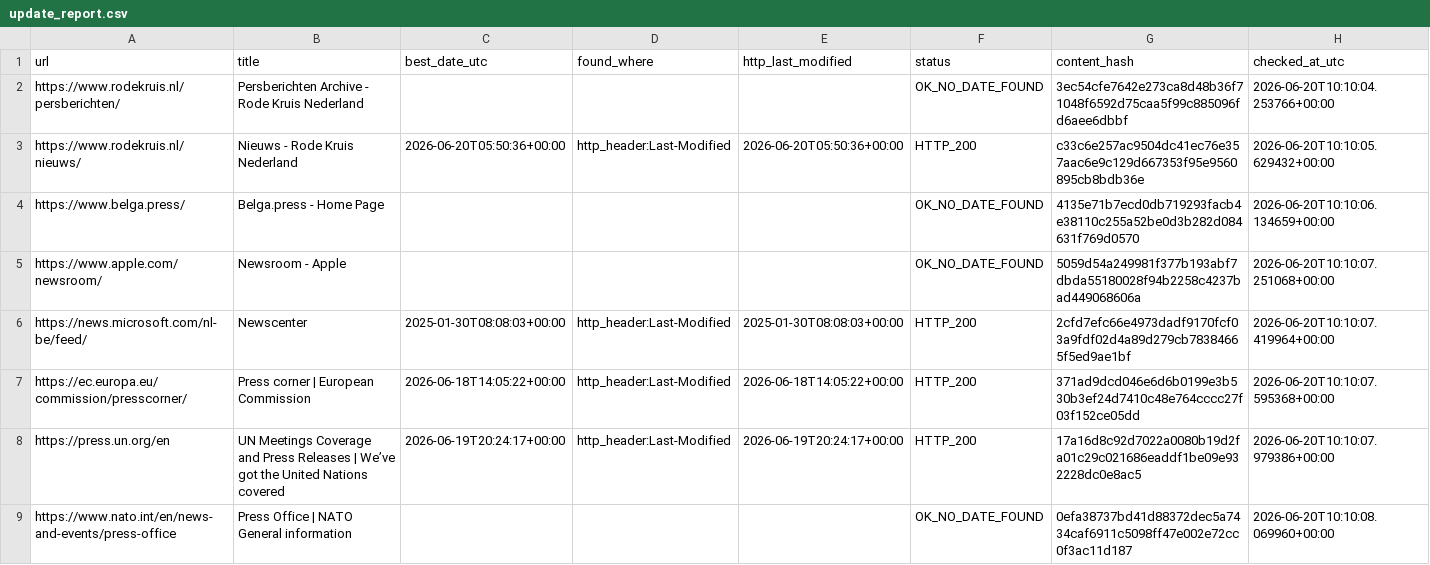
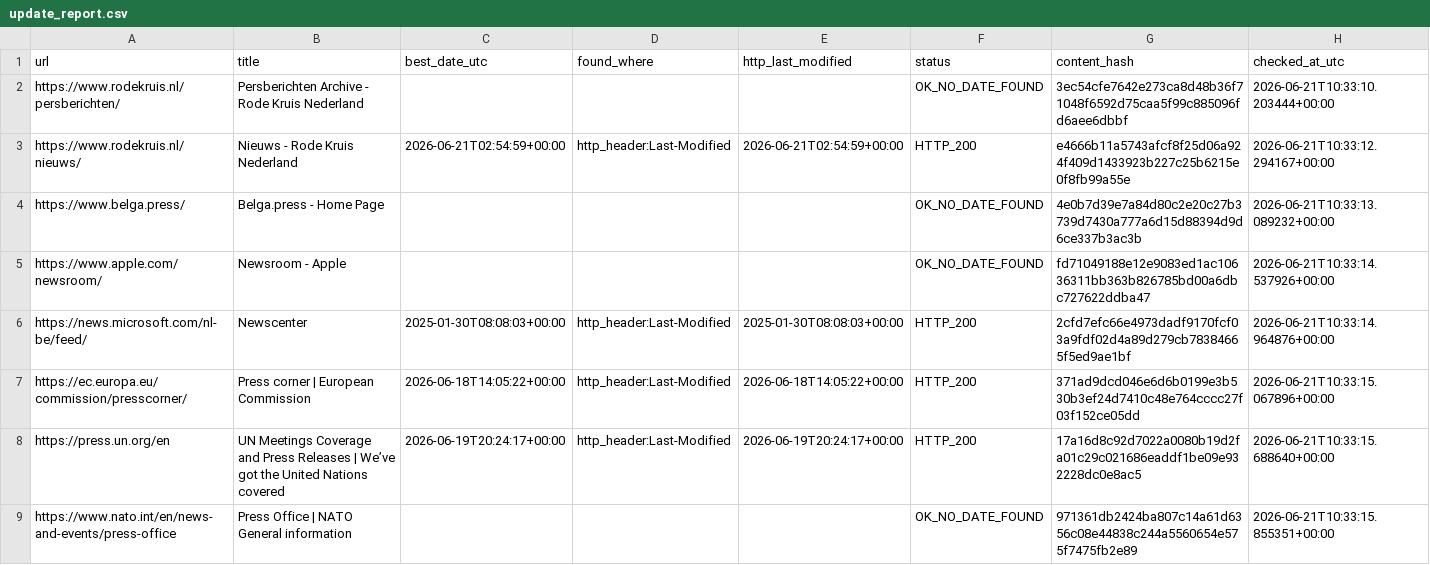
Before and after one commit to yonike2005-cell/Update-checker, a CSV file: output/update_report.csv, drawn as a sheet; only a part is shown; the diff covers the shown part only.

```diff
--- a/output/update_report.csv
+++ b/output/update_report.csv
@@ -1,9 +1,9 @@
 url,title,best_date_utc,found_where,http_last_modified,status,content_hash,checked_at_utc
-https://www.rodekruis.nl/persberichten/,Persberichten Archive - Rode Kruis Nederland,,,,OK_NO_DATE_FOUND,3ec54cfe7642e273ca8d48b36f71048f6592d75caa5f99c885096fd6aee6dbbf,2026-06-20T10:10:04.253766+00:00
-https://www.rodekruis.nl/nieuws/,Nieuws - Rode Kruis Nederland,2026-06-20T05:50:36+00:00,http_header:Last-Modified,2026-06-20T05:50:36+00:00,HTTP_200,c33c6e257ac9504dc41ec76e357aac6e9c129d667353f95e9560895cb8bdb36e,2026-06-20T10:10:05.629432+00:00
-https://www.belga.press/,Belga.press - Home Page,,,,OK_NO_DATE_FOUND,4135e71b7ecd0db719293facb4e38110c255a52be0d3b282d084631f769d0570,2026-06-20T10:10:06.134659+00:00
-https://www.apple.com/newsroom/,Newsroom - Apple,,,,OK_NO_DATE_FOUND,5059d54a249981f377b193abf7dbda55180028f94b2258c4237bad449068606a,2026-06-20T10:10:07.251068+00:00
-https://news.microsoft.com/nl-be/feed/,Newscenter,2025-01-30T08:08:03+00:00,http_header:Last-Modified,2025-01-30T08:08:03+00:00,HTTP_200,2cfd7efc66e4973dadf9170fcf03a9fdf02d4a89d279cb78384665f5ed9ae1bf,2026-06-20T10:10:07.419964+00:00
-https://ec.europa.eu/commission/presscorner/,Press corner | European Commission,2026-06-18T14:05:22+00:00,http_header:Last-Modified,2026-06-18T14:05:22+00:00,HTTP_200,371ad9dcd046e6d6b0199e3b530b3ef24d7410c48e764cccc27f03f152ce05dd,2026-06-20T10:10:07.595368+00:00
-https://press.un.org/en,UN Meetings Coverage and Press Releases | We’ve got the United Nations covered,2026-06-19T20:24:17+00:00,http_header:Last-Modified,2026-06-19T20:24:17+00:00,HTTP_200,17a16d8c92d7022a0080b19d2fa01c29c021686eaddf1be09e932228dc0e8ac5,2026-06-20T10:10:07.979386+00:00
-https://www.nato.int/en/news-and-events/press-office,Press Office | NATO General information,,,,OK_NO_DATE_FOUND,0efa38737bd41d88372dec5a7434caf6911c5098ff47e002e72cc0f3ac11d187,2026-06-20T10:10:08.069960+00:00
+https://www.rodekruis.nl/persberichten/,Persberichten Archive - Rode Kruis Nederland,,,,OK_NO_DATE_FOUND,3ec54cfe7642e273ca8d48b36f71048f6592d75caa5f99c885096fd6aee6dbbf,2026-06-21T10:33:10.203444+00:00
+https://www.rodekruis.nl/nieuws/,Nieuws - Rode Kruis Nederland,2026-06-21T02:54:59+00:00,http_header:Last-Modified,2026-06-21T02:54:59+00:00,HTTP_200,e4666b11a5743afcf8f25d06a924f409d1433923b227c25b6215e0f8fb99a55e,2026-06-21T10:33:12.294167+00:00
+https://www.belga.press/,Belga.press - Home Page,,,,OK_NO_DATE_FOUND,4e0b7d39e7a84d80c2e20c27b3739d7430a777a6d15d88394d9d6ce337b3ac3b,2026-06-21T10:33:13.089232+00:00
+https://www.apple.com/newsroom/,Newsroom - Apple,,,,OK_NO_DATE_FOUND,fd71049188e12e9083ed1ac10636311bb363b826785bd00a6dbc727622ddba47,2026-06-21T10:33:14.537926+00:00
+https://news.microsoft.com/nl-be/feed/,Newscenter,2025-01-30T08:08:03+00:00,http_header:Last-Modified,2025-01-30T08:08:03+00:00,HTTP_200,2cfd7efc66e4973dadf9170fcf03a9fdf02d4a89d279cb78384665f5ed9ae1bf,2026-06-21T10:33:14.964876+00:00
+https://ec.europa.eu/commission/presscorner/,Press corner | European Commission,2026-06-18T14:05:22+00:00,http_header:Last-Modified,2026-06-18T14:05:22+00:00,HTTP_200,371ad9dcd046e6d6b0199e3b530b3ef24d7410c48e764cccc27f03f152ce05dd,2026-06-21T10:33:15.067896+00:00
+https://press.un.org/en,UN Meetings Coverage and Press Releases | We’ve got the United Nations covered,2026-06-19T20:24:17+00:00,http_header:Last-Modified,2026-06-19T20:24:17+00:00,HTTP_200,17a16d8c92d7022a0080b19d2fa01c29c021686eaddf1be09e932228dc0e8ac5,2026-06-21T10:33:15.688640+00:00
+https://www.nato.int/en/news-and-events/press-office,Press Office | NATO General information,,,,OK_NO_DATE_FOUND,971361db2424ba807c14a61d6356c08e44838c244a5560654e575f7475fb2e89,2026-06-21T10:33:15.855351+00:00
```
Also changed, not shown: 17 edited cells elsewhere in this file.
